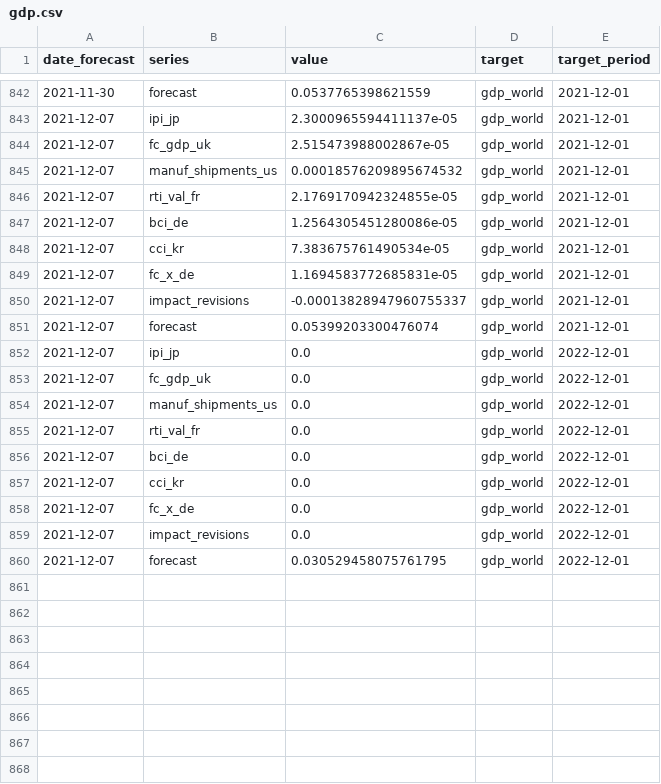
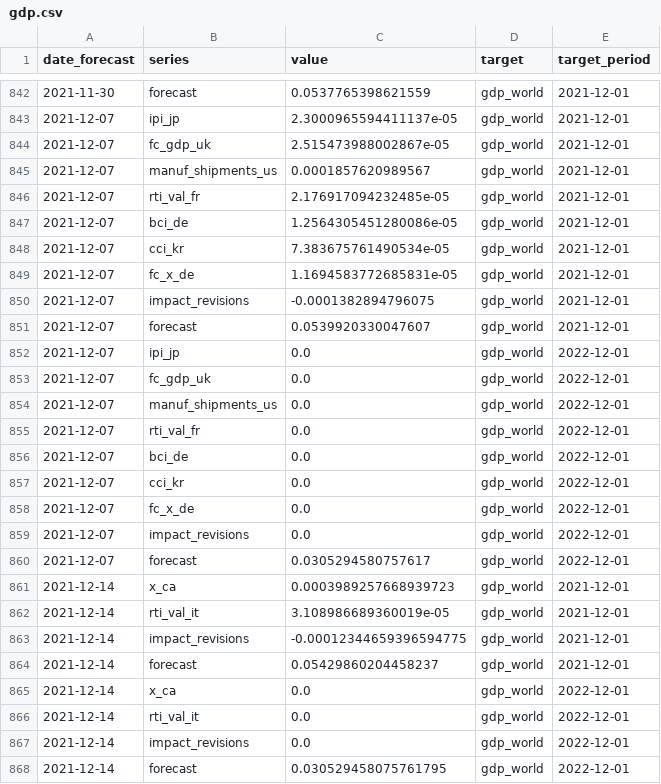
Before and after one commit to dhopp1-UNCTAD/unctad-nowcast-web, a CSV file: nowcasts/data/gdp.csv, drawn as a sheet; only a part is shown, gaps mark what is left out.

```diff
--- a/nowcasts/data/gdp.csv
+++ b/nowcasts/data/gdp.csv
@@ -844,4 +844,4 @@ date_forecast,series,value,target,target_period
 2021-12-07,fc_gdp_uk,2.515473988002867e-05,gdp_world,2021-12-01
-2021-12-07,manuf_shipments_us,0.00018576209895674532,gdp_world,2021-12-01
-2021-12-07,rti_val_fr,2.1769170942324855e-05,gdp_world,2021-12-01
+2021-12-07,manuf_shipments_us,0.0001857620989567,gdp_world,2021-12-01
+2021-12-07,rti_val_fr,2.176917094232485e-05,gdp_world,2021-12-01
 2021-12-07,bci_de,1.2564305451280086e-05,gdp_world,2021-12-01
@@ -849,4 +849,4 @@ date_forecast,series,value,target,target_period
 2021-12-07,fc_x_de,1.1694583772685831e-05,gdp_world,2021-12-01
-2021-12-07,impact_revisions,-0.00013828947960755337,gdp_world,2021-12-01
-2021-12-07,forecast,0.05399203300476074,gdp_world,2021-12-01
+2021-12-07,impact_revisions,-0.0001382894796075,gdp_world,2021-12-01
+2021-12-07,forecast,0.0539920330047607,gdp_world,2021-12-01
 2021-12-07,ipi_jp,0.0,gdp_world,2022-12-01
@@ -859,2 +859,10 @@ date_forecast,series,value,target,target_period
 2021-12-07,impact_revisions,0.0,gdp_world,2022-12-01
-2021-12-07,forecast,0.030529458075761795,gdp_world,2022-12-01
+2021-12-07,forecast,0.0305294580757617,gdp_world,2022-12-01
+2021-12-14,x_ca,0.0003989257668939723,gdp_world,2021-12-01
+2021-12-14,rti_val_it,3.108986689360019e-05,gdp_world,2021-12-01
+2021-12-14,impact_revisions,-0.00012344659396594775,gdp_world,2021-12-01
+2021-12-14,forecast,0.05429860204458237,gdp_world,2021-12-01
+2021-12-14,x_ca,0.0,gdp_world,2022-12-01
+2021-12-14,rti_val_it,0.0,gdp_world,2022-12-01
+2021-12-14,impact_revisions,0.0,gdp_world,2022-12-01
+2021-12-14,forecast,0.030529458075761795,gdp_world,2022-12-01
```
Also changed, not shown: nowcasts/data/actuals.csv, nowcasts/data/lstm.csv, 1 other file.
